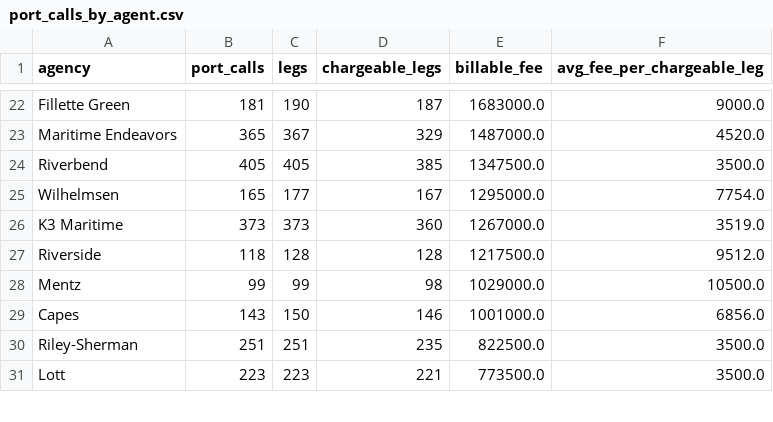
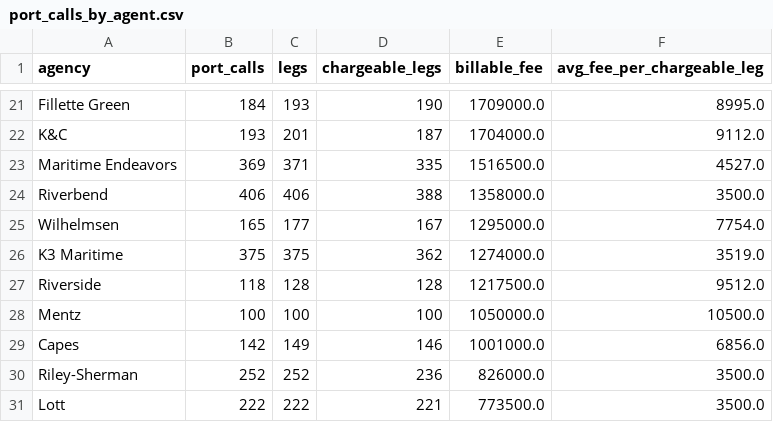
Before and after one commit to theshipsagent/mrtis-claris, a CSV file: reports/port_calls_by_agent.csv, drawn as a sheet; only a part is shown, gaps mark what is left out; addresses are those after the commit; the diff covers the shown part only; the diff names each change by its address in the sheet, - before the commit and + after, or states it on an @@ line.

```diff
--- a/reports/port_calls_by_agent.csv
+++ b/reports/port_calls_by_agent.csv
-B21 (port_calls): 181
+B21 (port_calls): 184
-C21 (legs): 190
+C21 (legs): 193
-D21 (chargeable_legs): 187
+D21 (chargeable_legs): 190
-E21 (billable_fee): 1683000.0
+E21 (billable_fee): 1709000.0
-F21 (avg_fee_per_chargeable_leg): 9000.0
+F21 (avg_fee_per_chargeable_leg): 8995.0
+row 22: K&C | 193 | 201 | 187 | 1704000.0 | 9112.0
-B23 (port_calls): 365
+B23 (port_calls): 369
-C23 (legs): 367
+C23 (legs): 371
-D23 (chargeable_legs): 329
+D23 (chargeable_legs): 335
-E23 (billable_fee): 1487000.0
+E23 (billable_fee): 1516500.0
-F23 (avg_fee_per_chargeable_leg): 4520.0
+F23 (avg_fee_per_chargeable_leg): 4527.0
-B24 (port_calls): 405
+B24 (port_calls): 406
-C24 (legs): 405
+C24 (legs): 406
-D24 (chargeable_legs): 385
+D24 (chargeable_legs): 388
-E24 (billable_fee): 1347500.0
+E24 (billable_fee): 1358000.0
-B26 (port_calls): 373
+B26 (port_calls): 375
-C26 (legs): 373
+C26 (legs): 375
-D26 (chargeable_legs): 360
+D26 (chargeable_legs): 362
-E26 (billable_fee): 1267000.0
+E26 (billable_fee): 1274000.0
-B28 (port_calls): 99
+B28 (port_calls): 100
-C28 (legs): 99
+C28 (legs): 100
-D28 (chargeable_legs): 98
+D28 (chargeable_legs): 100
-E28 (billable_fee): 1029000.0
+E28 (billable_fee): 1050000.0
-B29 (port_calls): 143
+B29 (port_calls): 142
-C29 (legs): 150
+C29 (legs): 149
-B30 (port_calls): 251
+B30 (port_calls): 252
-C30 (legs): 251
+C30 (legs): 252
-D30 (chargeable_legs): 235
+D30 (chargeable_legs): 236
-E30 (billable_fee): 822500.0
+E30 (billable_fee): 826000.0
-B31 (port_calls): 223
+B31 (port_calls): 222
-C31 (legs): 223
+C31 (legs): 222
```
Also changed, not shown: 1 removed row and 102 edited cells elsewhere in this file, report_concepts/grain_agent_by_facility.csv, report_concepts/grain_agent_revenue.csv, 40 other files.
